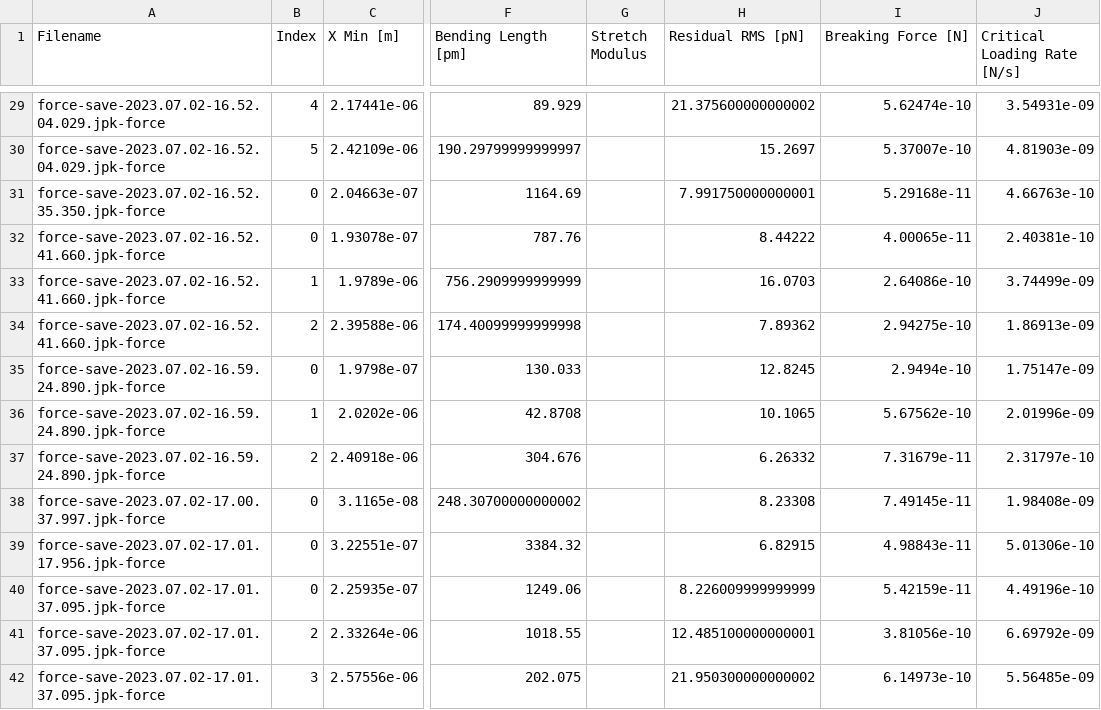
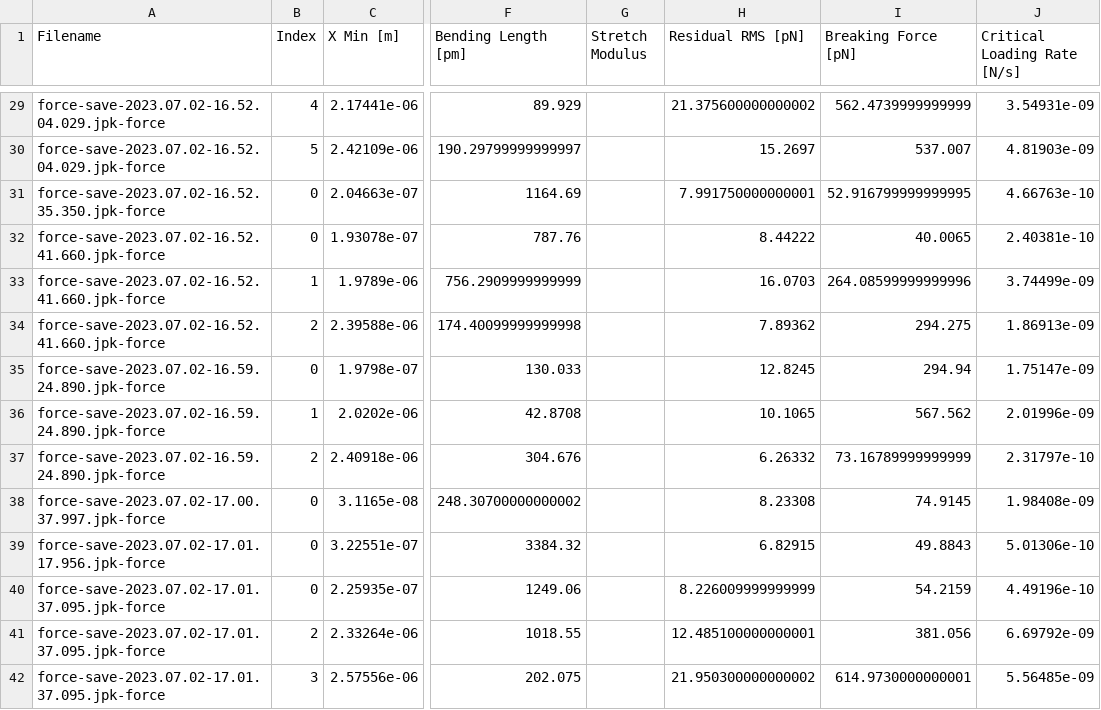
Before and after one commit to SamuelHo10/AFM, a CSV file: spot Cell divison_processed-2023.07.03-14.03.52-chainfits_filtered.csv, drawn as a sheet; only a part is shown, gaps mark what is left out; the diff covers the shown part only; the diff names each change by its address in the sheet, - before the commit and + after, or states it on an @@ line.

```diff
--- a/spot Cell divison_processed-2023.07.03-14.03.52-chainfits_filtered.csv
+++ b/spot Cell divison_processed-2023.07.03-14.03.52-chainfits_filtered.csv
-I1: Breaking Force [N]
+I1: Breaking Force [pN]
-I29 (Breaking Force [pN]): 5.62474e-10
+I29 (Breaking Force [pN]): 562.4739999999999
-I30 (Breaking Force [pN]): 5.37007e-10
+I30 (Breaking Force [pN]): 537.007
-I31 (Breaking Force [pN]): 5.29168e-11
+I31 (Breaking Force [pN]): 52.916799999999995
-I32 (Breaking Force [pN]): 4.00065e-11
+I32 (Breaking Force [pN]): 40.0065
-I33 (Breaking Force [pN]): 2.64086e-10
+I33 (Breaking Force [pN]): 264.08599999999996
-I34 (Breaking Force [pN]): 2.94275e-10
+I34 (Breaking Force [pN]): 294.275
-I35 (Breaking Force [pN]): 2.9494e-10
+I35 (Breaking Force [pN]): 294.94
-I36 (Breaking Force [pN]): 5.67562e-10
+I36 (Breaking Force [pN]): 567.562
-I37 (Breaking Force [pN]): 7.31679e-11
+I37 (Breaking Force [pN]): 73.16789999999999
-I38 (Breaking Force [pN]): 7.49145e-11
+I38 (Breaking Force [pN]): 74.9145
-I39 (Breaking Force [pN]): 4.98843e-11
+I39 (Breaking Force [pN]): 49.8843
-I40 (Breaking Force [pN]): 5.42159e-11
+I40 (Breaking Force [pN]): 54.2159
-I41 (Breaking Force [pN]): 3.81056e-10
+I41 (Breaking Force [pN]): 381.056
-I42 (Breaking Force [pN]): 6.14973e-10
+I42 (Breaking Force [pN]): 614.9730000000001
```
Also changed, not shown: 101 edited cells elsewhere in this file, 13 other files.
